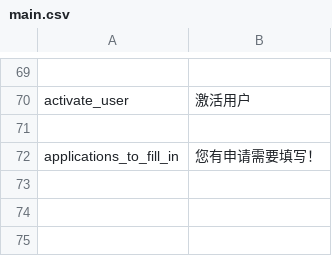
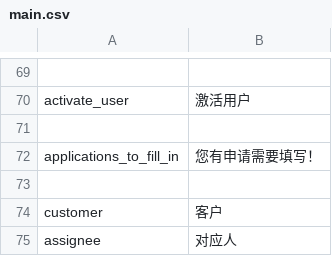
Before and after one commit to deadbird1980/ams, a CSV file: app/protected/languages/zh/main.csv, drawn as a sheet; only a part is shown, gaps mark what is left out.

Commit message:
information about assignee added into application list for admins

```diff
--- a/app/protected/languages/zh/main.csv
+++ b/app/protected/languages/zh/main.csv
@@ -72 +72,4 @@ activate_user|"激活用户"
 applications_to_fill_in|"您有申请需要填写！"
+
+customer|"客户"
+assignee|"对应人"
```
Also changed, not shown: 3 other files.
